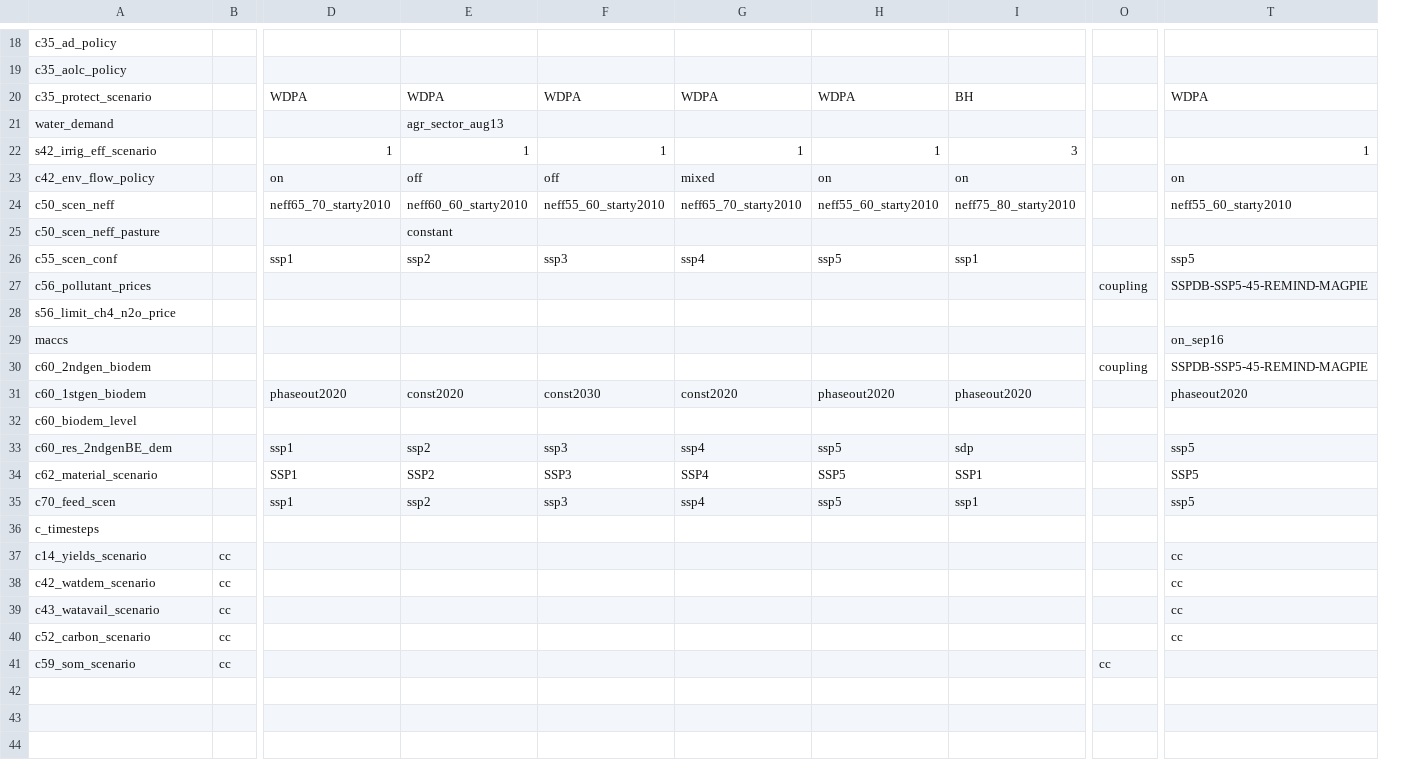
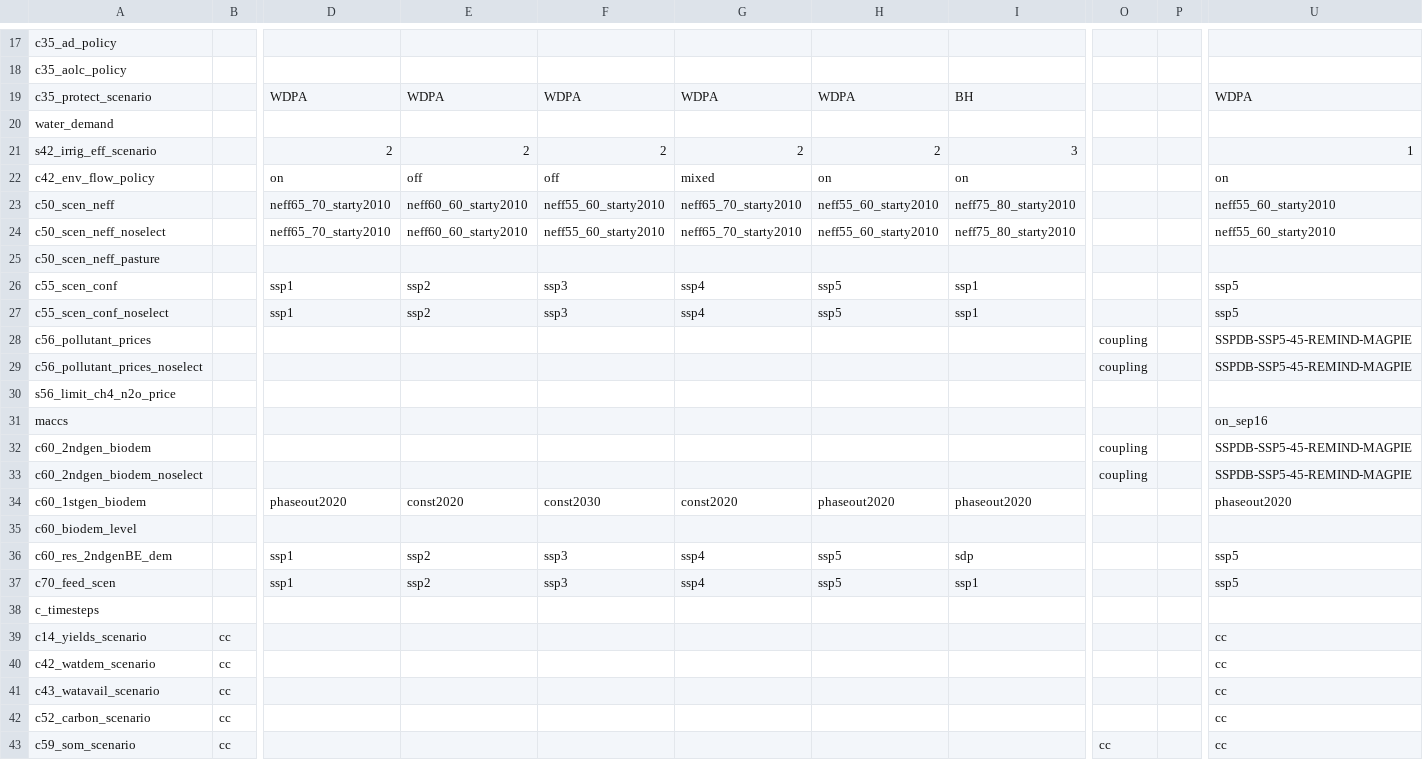
Before and after one commit to mishkos/magpie, a CSV file: config/scenario_config.csv, drawn as a sheet; only a part is shown, gaps mark what is left out; removed rows and columns are numbered as before the commit, all else as after; rows hold the shown columns only; the diff covers the shown part only; the diff names each change by its address in the sheet, - before the commit and + after, or states it on an @@ line.

Commit message:
update of dipol sceanrios switches to the magpie 4.3.1 realease

```diff
--- a/config/scenario_config.csv
+++ b/config/scenario_config.csv
+column P, empty
-E20: agr_sector_aug13
+E20: (empty)
-D21: 1
+D21: 2
-E21: 1
+E21: 2
-F21: 1
+F21: 2
-G21: 1
+G21: 2
-H21: 1
+H21: 2
+row 24: c50_scen_neff_noselect |  | neff65_70_starty2010 | neff60_60_starty2010 | neff55_60_starty2010 | neff65_70_starty2010 | neff55_60_starty2010 | neff75_80_starty2010 |  |  | neff55_60_starty2010
-E25: constant
+E25: (empty)
+row 27: c55_scen_conf_noselect |  | ssp1 | ssp2 | ssp3 | ssp4 | ssp5 | ssp1 |  |  | ssp5
+row 29: c56_pollutant_prices_noselect |  |  |  |  |  |  |  | coupling |  | SSPDB-SSP5-45-REMIND-MAGPIE
+row 33: c60_2ndgen_biodem_noselect |  |  |  |  |  |  |  | coupling |  | SSPDB-SSP5-45-REMIND-MAGPIE
-row 34: c62_material_scenario |  | SSP1 | SSP2 | SSP3 | SSP4 | SSP5 | SSP1 |  | SSP5
-U43: (empty)
+U43: cc
```
Also changed, not shown: 1 removed row and 42 edited cells elsewhere in this file, 1 other file.
